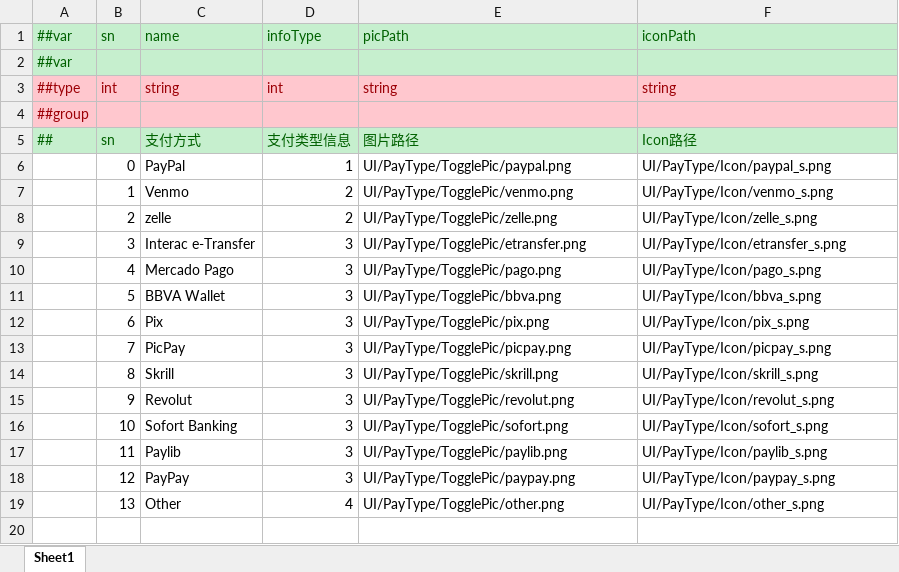
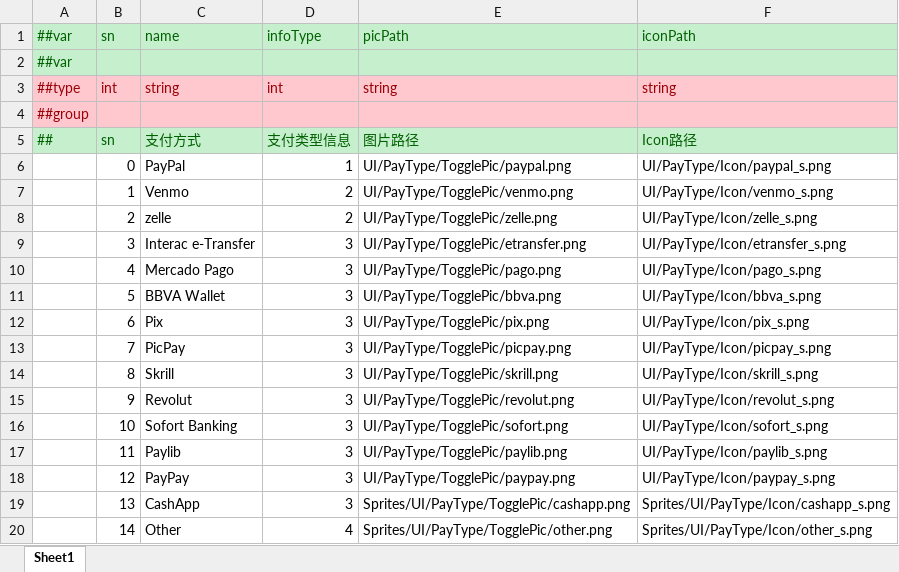
Before and after one commit to yuhuaichong1/AsWaterGameProj, an Excel workbook: DesignerConfigs/Datas/PayChannel.xlsx, sheet Sheet1, drawn as a sheet; values as stored, in another font and other column widths than the file's, no borders; addresses are those after the commit; the diff names each change by its address in the sheet, - before the commit and + after, or states it on an @@ line.

```diff
--- a/DesignerConfigs/Datas/PayChannel.xlsx (sheet Sheet1)
+++ b/DesignerConfigs/Datas/PayChannel.xlsx (sheet Sheet1)
+row 19:  | 13 | CashApp | 3 | Sprites/UI/PayType/TogglePic/cashapp.png | Sprites/UI/PayType/Icon/cashapp_s.png
-B20 (sn): 13
+B20 (sn): 14
-E20 (picPath): UI/PayType/TogglePic/other.png
+E20 (picPath): Sprites/UI/PayType/TogglePic/other.png
-F20 (iconPath): UI/PayType/Icon/other_s.png
+F20 (iconPath): Sprites/UI/PayType/Icon/other_s.png
```
Also changed, not shown: DesignerConfigs/Datas/PayRegion.xlsx, 4 other files.
